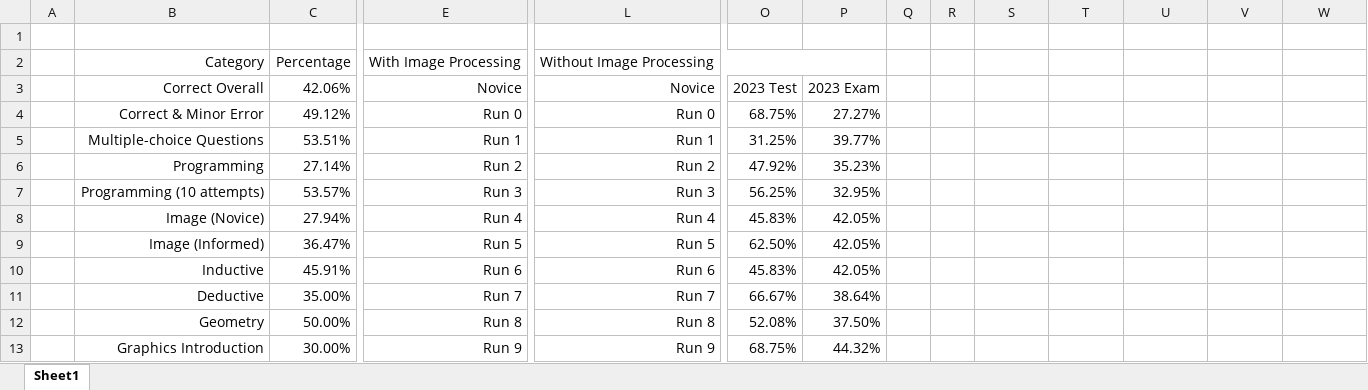
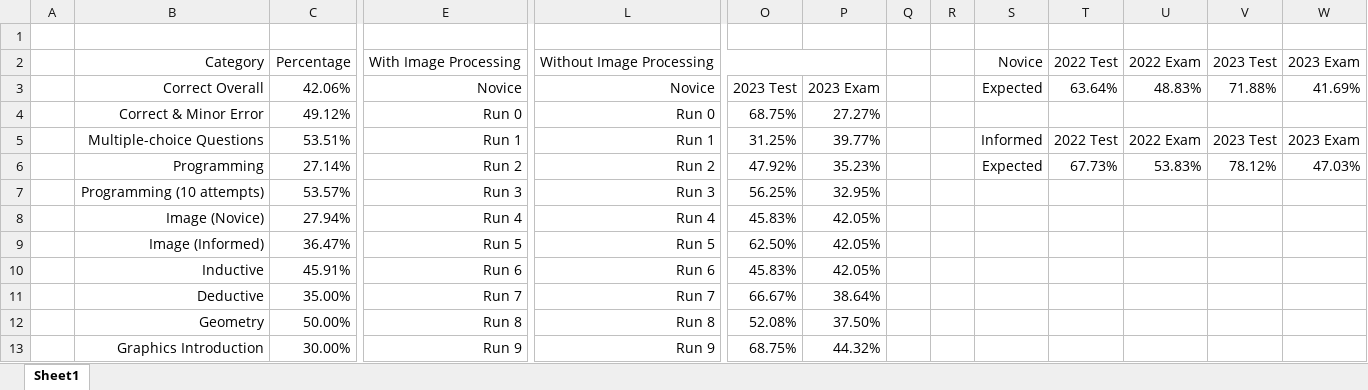
Before and after one commit to TFPlusPlus/GPT-vs.-CG, an Excel workbook: Process.xlsx, sheet Sheet1, drawn as a sheet; only a part is shown, gaps mark what is left out; values as stored, in another font and other column widths than the file's, no borders; removed rows and columns are numbered as before the commit, all else as after; rows hold the shown columns only; the diff names each change by its address in the sheet, - before the commit and + after, or states it on an @@ line.

```diff
--- a/Process.xlsx (sheet Sheet1)
+++ b/Process.xlsx (sheet Sheet1)
-row 2:  | Category | Percentage | With Image Processing | Without Image Processing
+row 2:  | Category | Percentage | With Image Processing | Without Image Processing |  |  |  |  | Novice | 2022 Test | 2022 Exam | 2023 Test | 2023 Exam
-S3: (empty)
+S3: Expected
-T3: (empty)
+T3: 63.64%
-U3: (empty)
+U3: 48.83%
-V3: (empty)
+V3: 71.88%
-W3: (empty)
+W3: 41.69%
-S5: (empty)
+S5: Informed
-T5: (empty)
+T5: 2022 Test
-U5: (empty)
+U5: 2022 Exam
-V5: (empty)
+V5: 2023 Test
-W5: (empty)
+W5: 2023 Exam
-S6: (empty)
+S6: Expected
-T6: (empty)
+T6: 67.73%
-U6: (empty)
+U6: 53.83%
-V6: (empty)
+V6: 78.12%
-W6: (empty)
+W6: 47.03%
```
Also changed, not shown: 1 other file.
